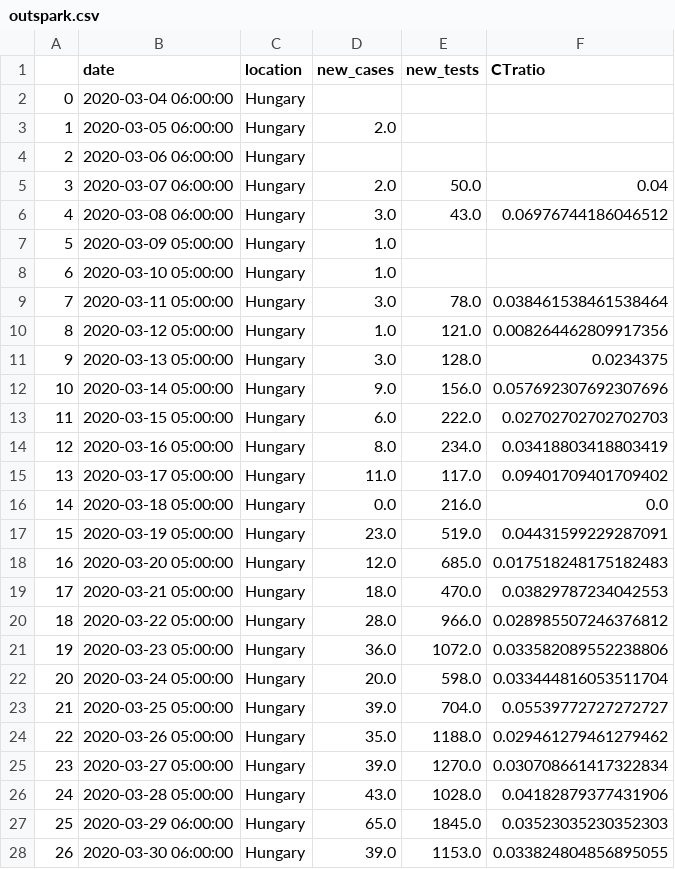
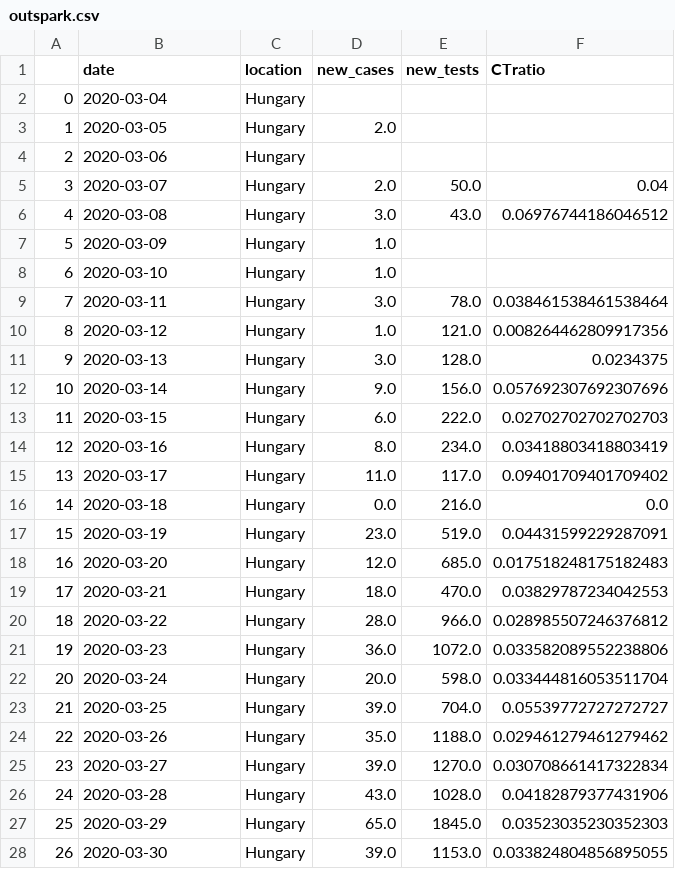
Before and after one commit to sandorbihary/AgnesRiport, a CSV file: outspark.csv, drawn as a sheet; only a part is shown; the diff covers the shown part only.

```diff
--- a/outspark.csv
+++ b/outspark.csv
@@ -1,28 +1,28 @@
 ,date,location,new_cases,new_tests,CTratio
-0,2020-03-04 06:00:00,Hungary,,,
-1,2020-03-05 06:00:00,Hungary,2.0,,
-2,2020-03-06 06:00:00,Hungary,,,
-3,2020-03-07 06:00:00,Hungary,2.0,50.0,0.04
-4,2020-03-08 06:00:00,Hungary,3.0,43.0,0.06976744186046512
-5,2020-03-09 05:00:00,Hungary,1.0,,
-6,2020-03-10 05:00:00,Hungary,1.0,,
-7,2020-03-11 05:00:00,Hungary,3.0,78.0,0.038461538461538464
-8,2020-03-12 05:00:00,Hungary,1.0,121.0,0.008264462809917356
-9,2020-03-13 05:00:00,Hungary,3.0,128.0,0.0234375
-10,2020-03-14 05:00:00,Hungary,9.0,156.0,0.057692307692307696
-11,2020-03-15 05:00:00,Hungary,6.0,222.0,0.02702702702702703
-12,2020-03-16 05:00:00,Hungary,8.0,234.0,0.03418803418803419
-13,2020-03-17 05:00:00,Hungary,11.0,117.0,0.09401709401709402
-14,2020-03-18 05:00:00,Hungary,0.0,216.0,0.0
-15,2020-03-19 05:00:00,Hungary,23.0,519.0,0.04431599229287091
-16,2020-03-20 05:00:00,Hungary,12.0,685.0,0.017518248175182483
-17,2020-03-21 05:00:00,Hungary,18.0,470.0,0.03829787234042553
-18,2020-03-22 05:00:00,Hungary,28.0,966.0,0.028985507246376812
-19,2020-03-23 05:00:00,Hungary,36.0,1072.0,0.033582089552238806
-20,2020-03-24 05:00:00,Hungary,20.0,598.0,0.033444816053511704
-21,2020-03-25 05:00:00,Hungary,39.0,704.0,0.05539772727272727
-22,2020-03-26 05:00:00,Hungary,35.0,1188.0,0.029461279461279462
-23,2020-03-27 05:00:00,Hungary,39.0,1270.0,0.030708661417322834
-24,2020-03-28 05:00:00,Hungary,43.0,1028.0,0.04182879377431906
-25,2020-03-29 06:00:00,Hungary,65.0,1845.0,0.03523035230352303
-26,2020-03-30 06:00:00,Hungary,39.0,1153.0,0.033824804856895055
+0,2020-03-04,Hungary,,,
+1,2020-03-05,Hungary,2.0,,
+2,2020-03-06,Hungary,,,
+3,2020-03-07,Hungary,2.0,50.0,0.04
+4,2020-03-08,Hungary,3.0,43.0,0.06976744186046512
+5,2020-03-09,Hungary,1.0,,
+6,2020-03-10,Hungary,1.0,,
+7,2020-03-11,Hungary,3.0,78.0,0.038461538461538464
+8,2020-03-12,Hungary,1.0,121.0,0.008264462809917356
+9,2020-03-13,Hungary,3.0,128.0,0.0234375
+10,2020-03-14,Hungary,9.0,156.0,0.057692307692307696
+11,2020-03-15,Hungary,6.0,222.0,0.02702702702702703
+12,2020-03-16,Hungary,8.0,234.0,0.03418803418803419
+13,2020-03-17,Hungary,11.0,117.0,0.09401709401709402
+14,2020-03-18,Hungary,0.0,216.0,0.0
+15,2020-03-19,Hungary,23.0,519.0,0.04431599229287091
+16,2020-03-20,Hungary,12.0,685.0,0.017518248175182483
+17,2020-03-21,Hungary,18.0,470.0,0.03829787234042553
+18,2020-03-22,Hungary,28.0,966.0,0.028985507246376812
+19,2020-03-23,Hungary,36.0,1072.0,0.033582089552238806
+20,2020-03-24,Hungary,20.0,598.0,0.033444816053511704
+21,2020-03-25,Hungary,39.0,704.0,0.05539772727272727
+22,2020-03-26,Hungary,35.0,1188.0,0.029461279461279462
+23,2020-03-27,Hungary,39.0,1270.0,0.030708661417322834
+24,2020-03-28,Hungary,43.0,1028.0,0.04182879377431906
+25,2020-03-29,Hungary,65.0,1845.0,0.03523035230352303
+26,2020-03-30,Hungary,39.0,1153.0,0.033824804856895055
```
Also changed, not shown: 165 edited cells elsewhere in this file, 5 other files.
